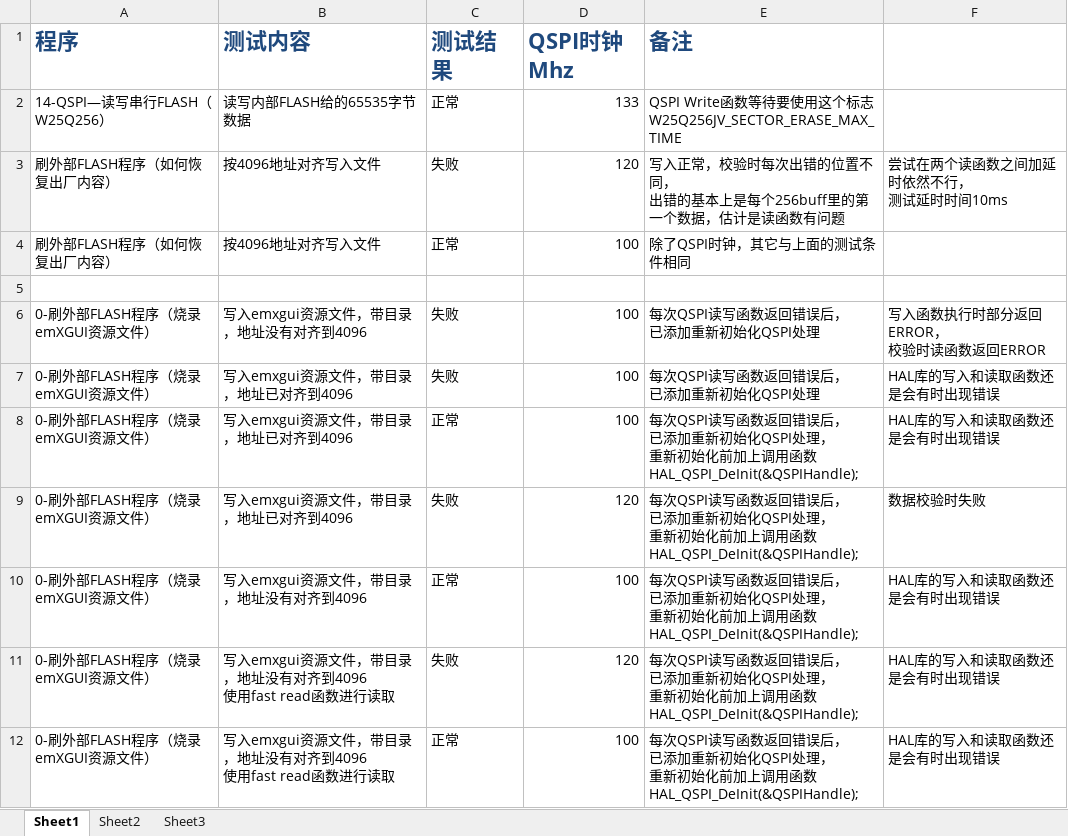
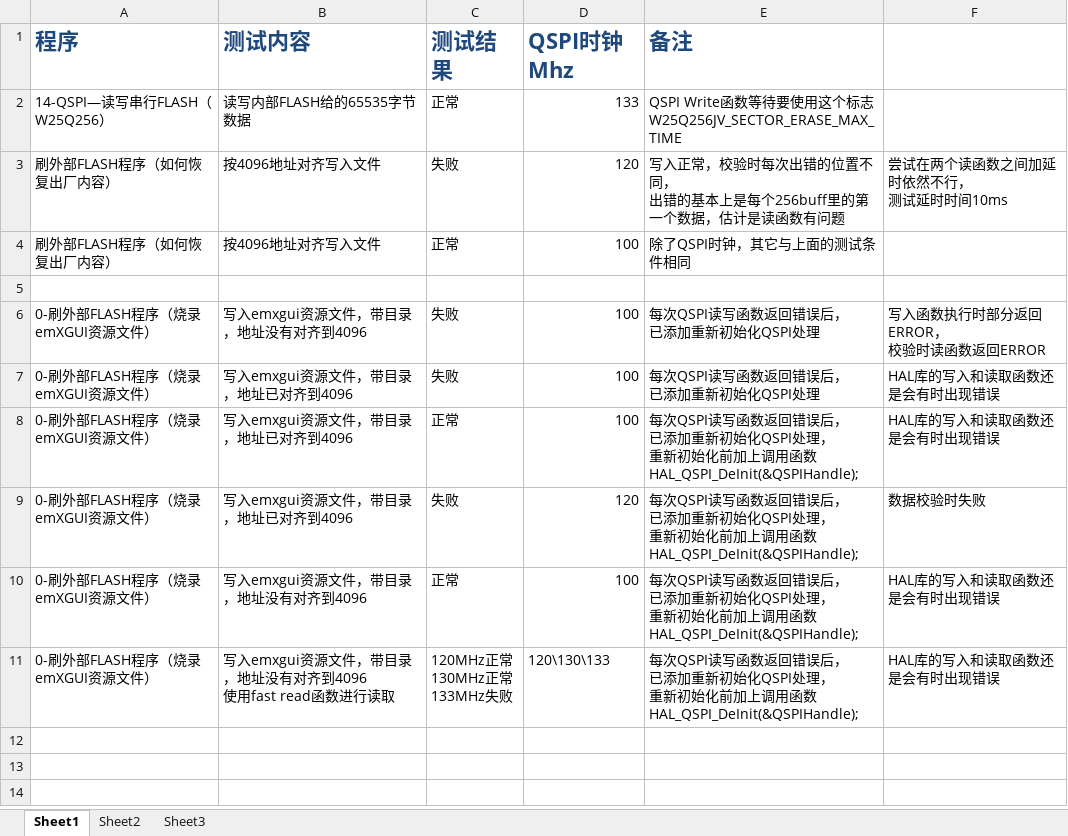
Before and after one commit to Embdefire/emXGUI_demo_stm32h743_v, an Excel workbook: QSPI烧录测试记录.xlsx, sheet Sheet1, drawn as a sheet; values as stored, in another font and other column widths than the file's, no borders; ↵ is a line break in a cell; the diff names each change by its address in the sheet, - before the commit and + after, or states it on an @@ line.

Commit message:
修改测试，前面的fast read没改好，测试120/130MHz正常，133MHz失败

```diff
--- a/QSPI烧录测试记录.xlsx (sheet Sheet1)
+++ b/QSPI烧录测试记录.xlsx (sheet Sheet1)
-C11 (测试结果): 失败
+C11 (测试结果): 120MHz正常 ↵ 130MHz正常 ↵ 133MHz失败
-D11 (QSPI时钟Mhz): 120
+D11 (QSPI时钟Mhz): 120\130\133
-row 12: 0-刷外部FLASH程序（烧录emXGUI资源文件） | 写入emxgui资源文件，带目录，地址没有对齐到4096 ↵ 使用fast read函数进行读取 | 正常 | 100 | 每次QSPI读写函数返回错误后， ↵ 已添加重新初始化QSPI处理， ↵ 重新初始化前加上调用函数HAL_QSPI_DeInit(&QSPIHandle); | HAL库的写入和读取函数还是会有时出现错误
```
Also changed, not shown: 3 other files.
